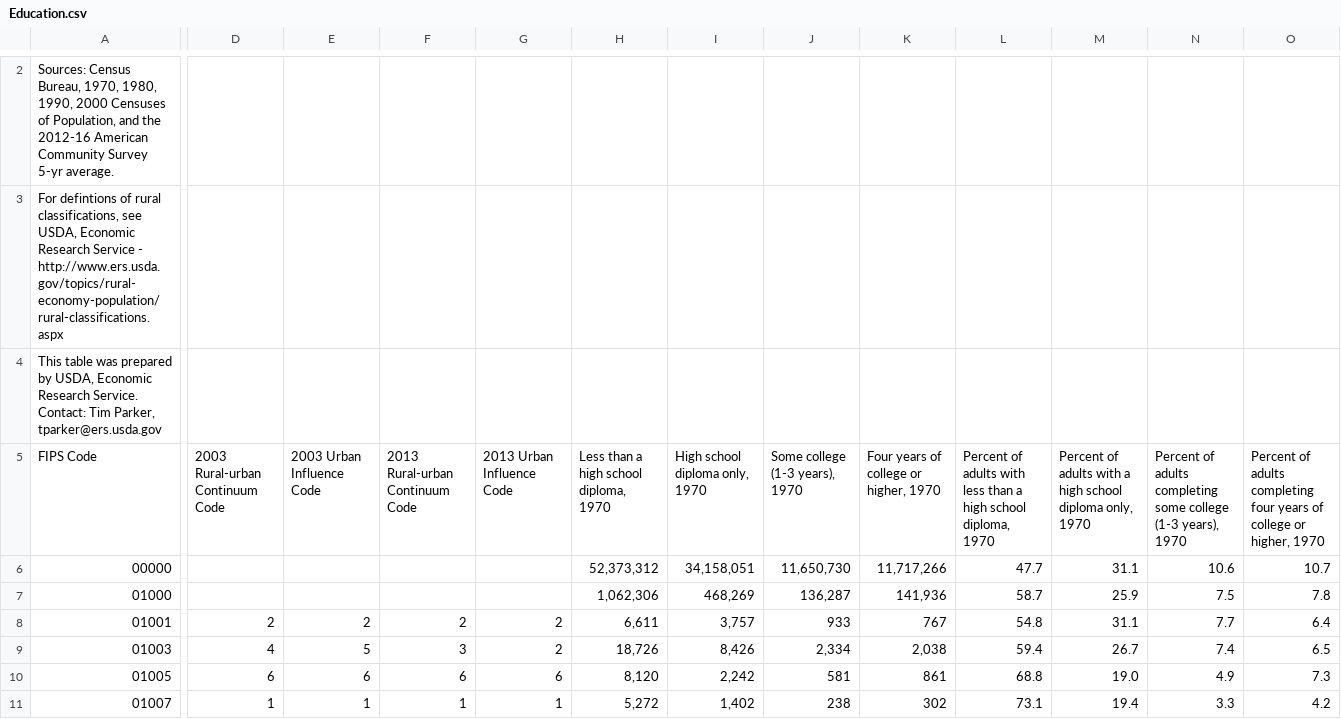
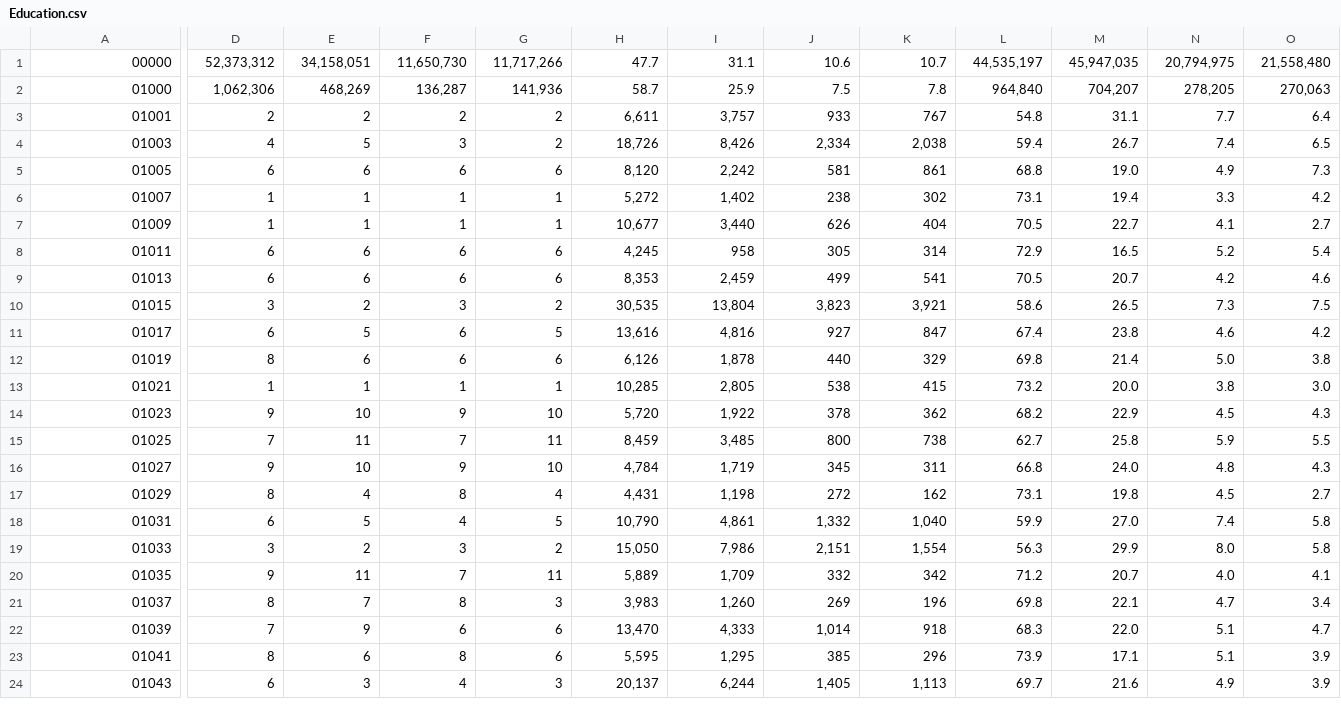
Before and after one commit to wang0324/MontaVistaCollaboration, a CSV file: Data/Education.csv, drawn as a sheet; only a part is shown, gaps mark what is left out; the shorter side is filled out with more unchanged rows; removed rows and columns are numbered as before the commit, all else as after; rows hold the shown columns only; the diff covers the shown part only; the diff names each change by its address in the sheet, - before the commit and + after, or states it on an @@ line.

```diff
--- a/Data/Education.csv
+++ b/Data/Education.csv
-row 2: Sources: Census Bureau, 1970, 1980, 1990, 2000 Censuses of Population, and the 2012-16 American Community Survey 5-yr average.
-row 3: For defintions of rural classifications, see USDA, Economic Research Service - http://www.ers.usda.gov/topics/rural-economy-population/rural-classifications.aspx
-row 4: This table was prepared by USDA, Economic Research Service. Contact: Tim Parker, tparker@ers.usda.gov
-row 5: FIPS Code | 2003 Rural-urban Continuum Code | 2003 Urban Influence Code | 2013 Rural-urban Continuum Code | 2013 Urban Influence Code | Less than a high school diploma, 1970 | High school diploma only, 1970 | Some college (1-3 years), 1970 | Four years of college or higher, 1970 | Percent of adults with less than a high school diploma, 1970 | Percent of adults with a high school diploma only, 1970 | Percent of adults completing some college (1-3 years), 1970 | Percent of adults completing four years of college or higher, 1970
-D1: (empty)
+D1: 52,373,312
-E1: (empty)
+E1: 34,158,051
-F1: (empty)
+F1: 11,650,730
-G1: (empty)
+G1: 11,717,266
-H1: 52,373,312
+H1: 47.7
-I1: 34,158,051
+I1: 31.1
-J1: 11,650,730
+J1: 10.6
-K1: 11,717,266
+K1: 10.7
-L1: 47.7
+L1: 44,535,197
-M1: 31.1
+M1: 45,947,035
-N1: 10.6
+N1: 20,794,975
-O1: 10.7
+O1: 21,558,480
-D2: (empty)
+D2: 1,062,306
-E2: (empty)
+E2: 468,269
-F2: (empty)
+F2: 136,287
-G2: (empty)
+G2: 141,936
-H2: 1,062,306
+H2: 58.7
-I2: 468,269
+I2: 25.9
-J2: 136,287
+J2: 7.5
-K2: 141,936
+K2: 7.8
-L2: 58.7
+L2: 964,840
-M2: 25.9
+M2: 704,207
-N2: 7.5
+N2: 278,205
-O2: 7.8
+O2: 270,063
```
Also changed, not shown: 1 removed row and 64 edited cells elsewhere in this file, 2 other files.
